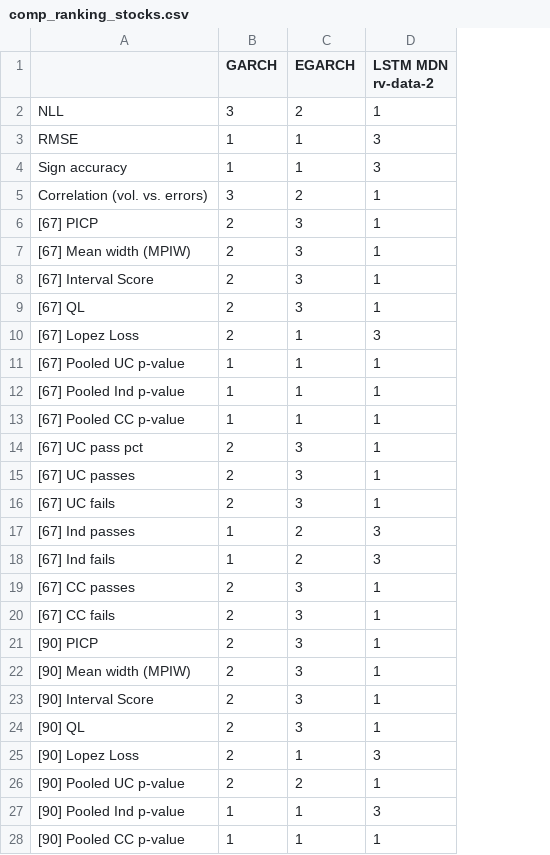
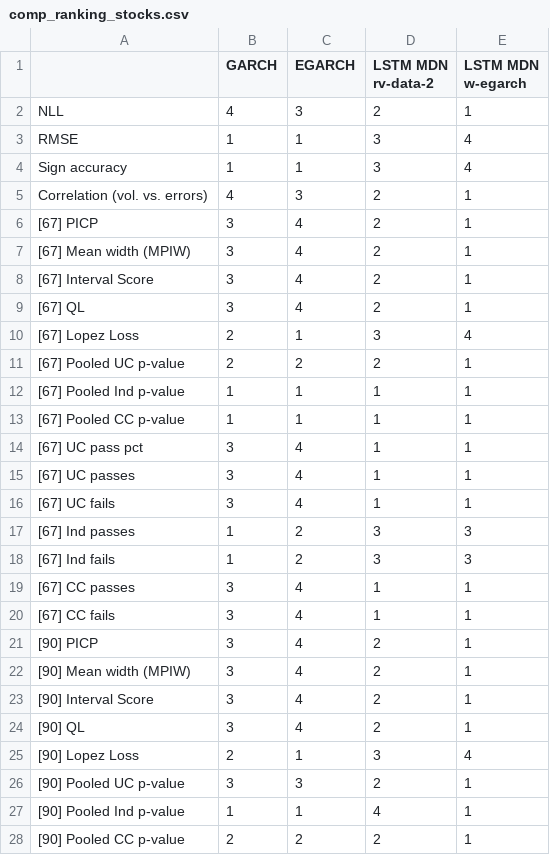
Before and after one commit to tjespe/master, a CSV file: Code/results/comp_ranking_stocks.csv, drawn as a sheet; only a part is shown; the diff covers the shown part only; the diff names each change by its address in the sheet, - before the commit and + after, or states it on an @@ line.

```diff
--- a/Code/results/comp_ranking_stocks.csv
+++ b/Code/results/comp_ranking_stocks.csv
+column E (LSTM MDN w-egarch), rows 2-28: 1 | 4 | 4 | 1 | 1 | 1 | 1 | 1 | 4 | 1 | 1 | 1 | 1 | 1 | 1 | 3 | 3 | 1 | 1 | 1 | 1 | 1 | 1 | 4 | 1 | 1 | 1
-B2 (GARCH): 3
+B2 (GARCH): 4
-C2 (EGARCH): 2
+C2 (EGARCH): 3
-D2 (LSTM MDN rv-data-2): 1
+D2 (LSTM MDN rv-data-2): 2
-B5 (GARCH): 3
+B5 (GARCH): 4
-C5 (EGARCH): 2
+C5 (EGARCH): 3
-D5:D9 (LSTM MDN rv-data-2): 1
+D5:D9 (LSTM MDN rv-data-2): 2
-B6:B9 (GARCH): 2
+B6:B9 (GARCH): 3
-C6:C9 (EGARCH): 3
+C6:C9 (EGARCH): 4
-B11 (GARCH): 1
+B11 (GARCH): 2
-C11 (EGARCH): 1
+C11 (EGARCH): 2
-D11 (LSTM MDN rv-data-2): 1
+D11 (LSTM MDN rv-data-2): 2
-B14:B16 (GARCH): 2
+B14:B16 (GARCH): 3
-C14:C16 (EGARCH): 3
+C14:C16 (EGARCH): 4
-B19:B24 (GARCH): 2
+B19:B24 (GARCH): 3
-C19:C24 (EGARCH): 3
+C19:C24 (EGARCH): 4
-D21:D24 (LSTM MDN rv-data-2): 1
+D21:D24 (LSTM MDN rv-data-2): 2
-B26 (GARCH): 2
+B26 (GARCH): 3
-C26 (EGARCH): 2
+C26 (EGARCH): 3
-D26 (LSTM MDN rv-data-2): 1
+D26 (LSTM MDN rv-data-2): 2
-D27 (LSTM MDN rv-data-2): 3
+D27 (LSTM MDN rv-data-2): 4
-B28 (GARCH): 1
+B28 (GARCH): 2
-C28 (EGARCH): 1
+C28 (EGARCH): 2
-D28 (LSTM MDN rv-data-2): 1
+D28 (LSTM MDN rv-data-2): 2
```
Also changed, not shown: 117 edited cells elsewhere in this file, Code/results/comp_results_stocks.csv, 12 other files.
